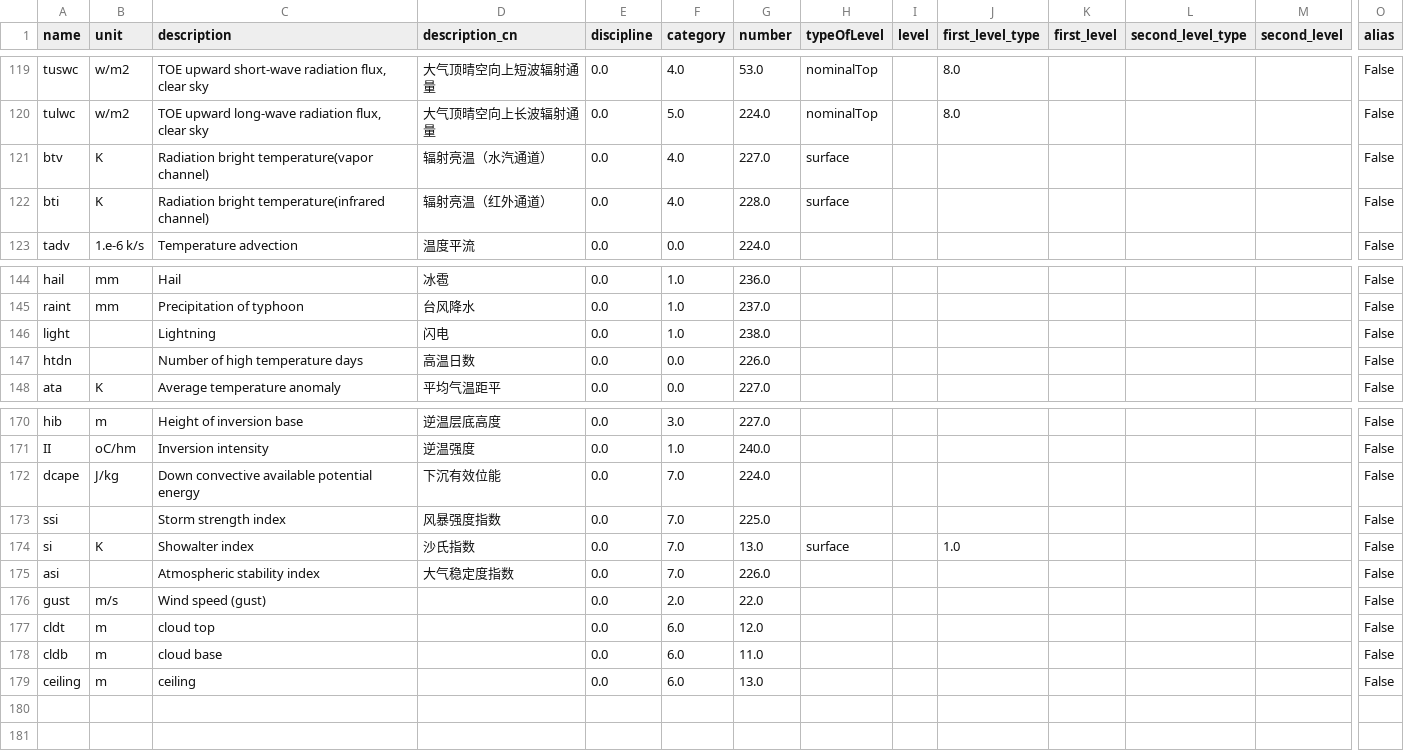
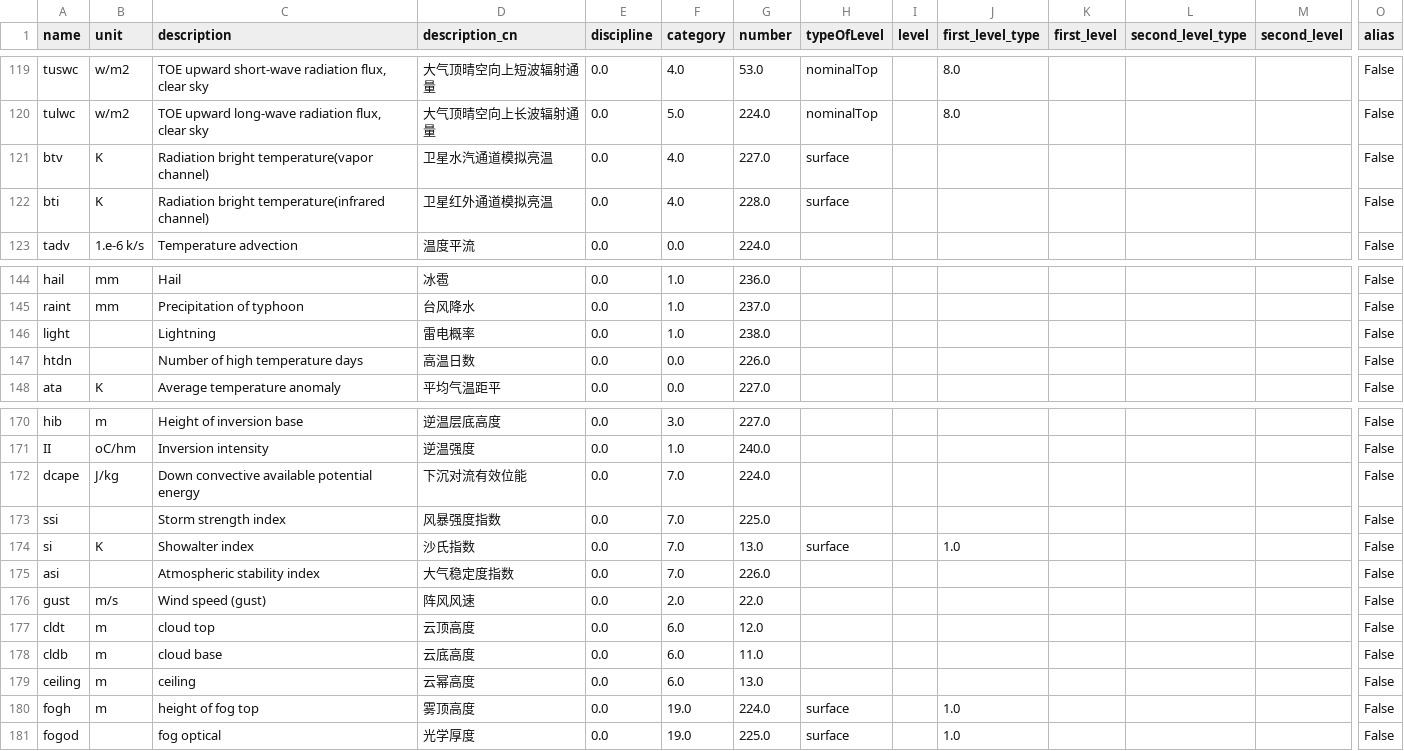
Before and after one commit to cemc-oper/reki, a CSV file: reki/format/grib/config/cemc-param-table.csv, drawn as a sheet; only a part is shown, gaps mark what is left out; rows hold the shown columns only; the diff names each change by its address in the sheet, - before the commit and + after, or states it on an @@ line.

Commit message:
:sparkles: update param table.

```diff
--- a/reki/format/grib/config/cemc-param-table.csv
+++ b/reki/format/grib/config/cemc-param-table.csv
-D121 (description_cn): 辐射亮温（水汽通道）
+D121 (description_cn): 卫星水汽通道模拟亮温
-D122 (description_cn): 辐射亮温（红外通道）
+D122 (description_cn): 卫星红外通道模拟亮温
-D146 (description_cn): 闪电
+D146 (description_cn): 雷电概率
-D172 (description_cn): 下沉有效位能
+D172 (description_cn): 下沉对流有效位能
-D176 (description_cn): (empty)
+D176 (description_cn): 阵风风速
-D177 (description_cn): (empty)
+D177 (description_cn): 云顶高度
-D178 (description_cn): (empty)
+D178 (description_cn): 云底高度
-D179 (description_cn): (empty)
+D179 (description_cn): 云幂高度
+row 180: fogh | m | height of fog top | 雾顶高度 | 0.0 | 19.0 | 224.0 | surface |  | 1.0 |  |  |  | False
+row 181: fogod |  | fog optical | 光学厚度 | 0.0 | 19.0 | 225.0 | surface |  | 1.0 |  |  |  | False
```
Also changed, not shown: reki/format/grib/config/wgrib2_short_name.csv, 2 other files.
